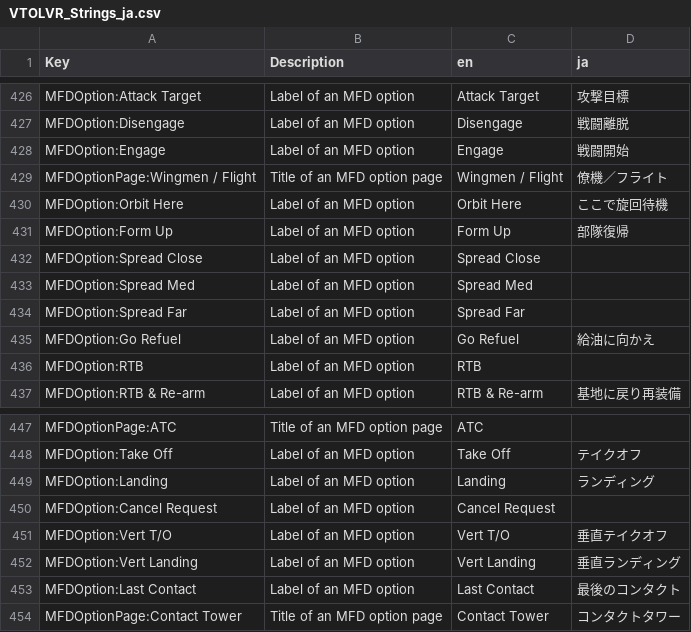
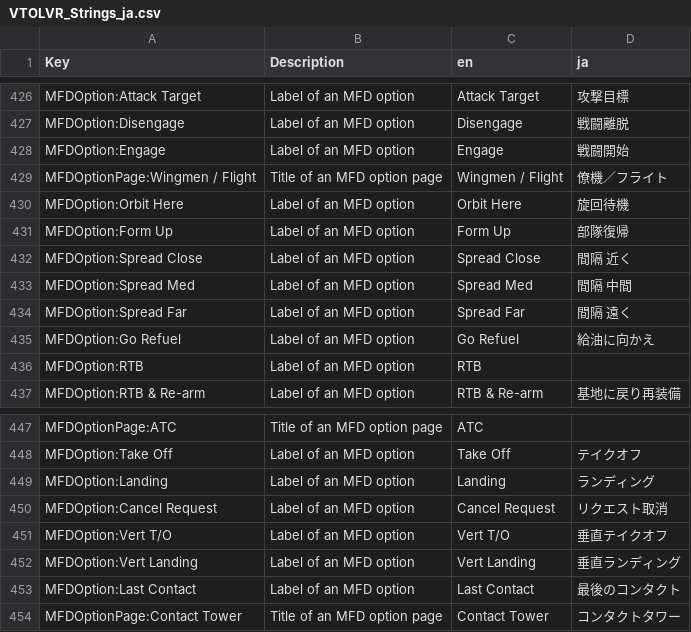
Before and after one commit to omiyama/VTOLVR_JP, a CSV file: VTOLVR_Strings_ja.csv, drawn as a sheet; only a part is shown, gaps mark what is left out.

```diff
--- a/VTOLVR_Strings_ja.csv
+++ b/VTOLVR_Strings_ja.csv
@@ -451,7 +451,7 @@ MFDOption:Engage,Label of an MFD option,Engage,戦闘開始
 MFDOptionPage:Wingmen / Flight,Title of an MFD option page,Wingmen / Flight,僚機／フライト
-MFDOption:Orbit Here,Label of an MFD option,Orbit Here,ここで旋回待機
+MFDOption:Orbit Here,Label of an MFD option,Orbit Here,旋回待機
 MFDOption:Form Up,Label of an MFD option,Form Up,部隊復帰
-MFDOption:Spread Close,Label of an MFD option,Spread Close,
-MFDOption:Spread Med,Label of an MFD option,Spread Med,
-MFDOption:Spread Far,Label of an MFD option,Spread Far,
+MFDOption:Spread Close,Label of an MFD option,Spread Close,間隔　近く
+MFDOption:Spread Med,Label of an MFD option,Spread Med,間隔　中間
+MFDOption:Spread Far,Label of an MFD option,Spread Far,間隔　遠く
 MFDOption:Go Refuel,Label of an MFD option,Go Refuel,給油に向かえ
@@ -471,3 +471,3 @@ MFDOption:Take Off,Label of an MFD option,Take Off,テイクオフ
 MFDOption:Landing,Label of an MFD option,Landing,ランディング
-MFDOption:Cancel Request,Label of an MFD option,Cancel Request,
+MFDOption:Cancel Request,Label of an MFD option,Cancel Request,リクエスト取消
 MFDOption:Vert T/O,Label of an MFD option,Vert T/O,垂直テイクオフ
```
Also changed, not shown: AV-42C_ja.csv, F-45A_ja.csv, 2 other files.
